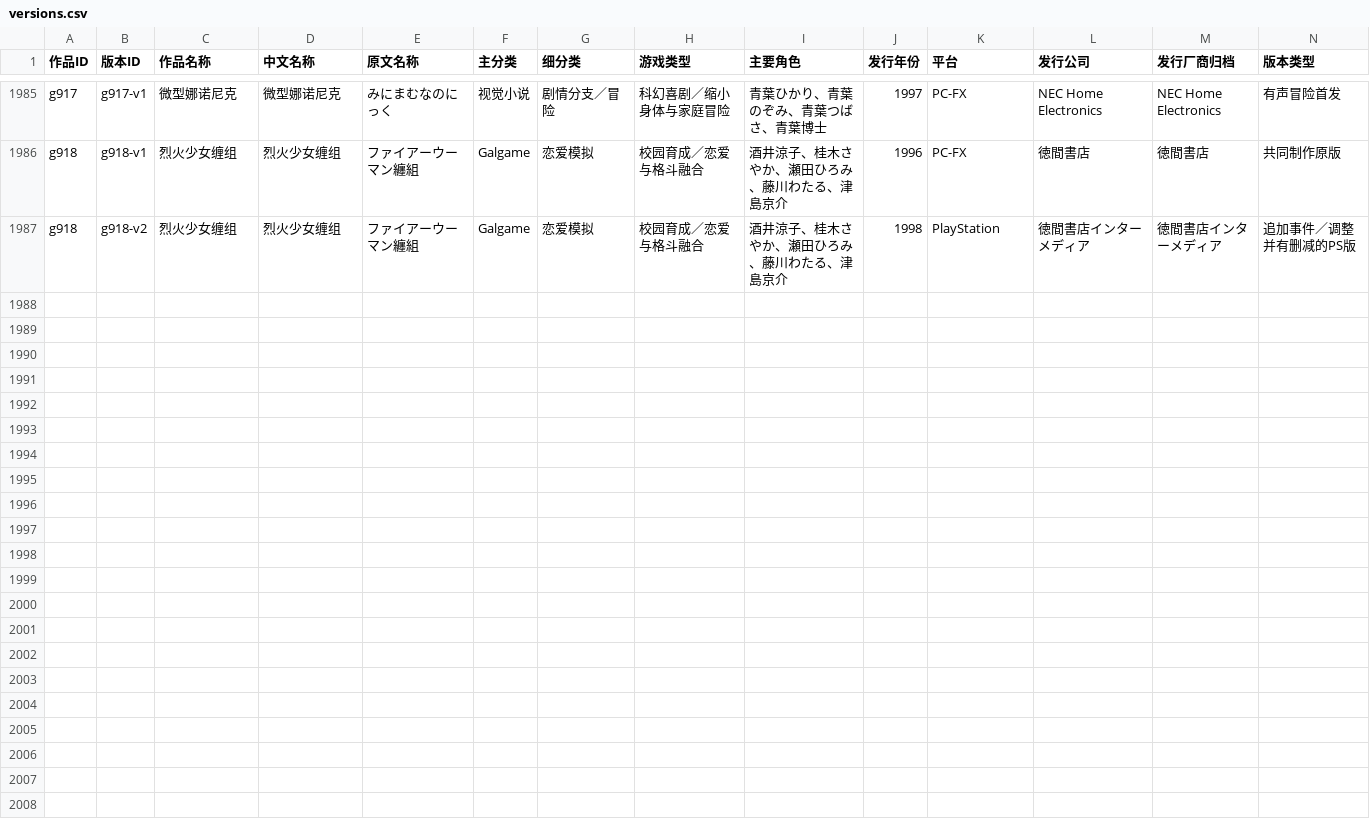
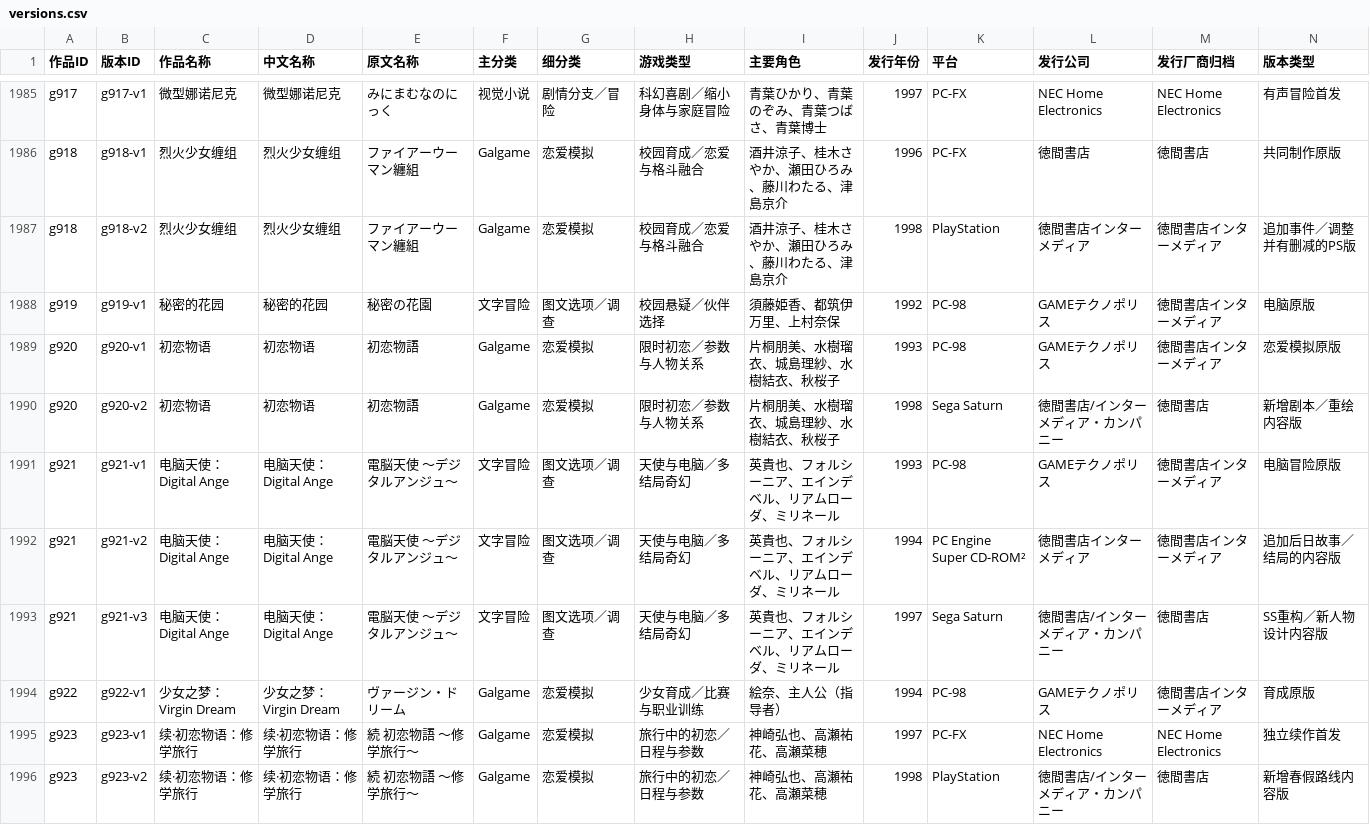
Before and after one commit to wt1234-donkey/visual-novel, a CSV file: data/versions.csv, drawn as a sheet; only a part is shown, gaps mark what is left out; rows hold the shown columns only; the diff names each change by its address in the sheet, - before the commit and + after, or states it on an @@ line.

```diff
--- a/data/versions.csv
+++ b/data/versions.csv
+row 1988: g919 | g919-v1 | 秘密的花园 | 秘密的花园 | 秘密の花園 | 文字冒险 | 图文选项／调查 | 校园悬疑／伙伴选择 | 須藤姫香、都筑伊万里、上村奈保 | 1992 | PC-98 | GAMEテクノポリス | 徳間書店インターメディア | 电脑原版
+row 1989: g920 | g920-v1 | 初恋物语 | 初恋物语 | 初恋物語 | Galgame | 恋爱模拟 | 限时初恋／参数与人物关系 | 片桐朋美、水樹瑠衣、城島理紗、水樹結衣、秋桜子 | 1993 | PC-98 | GAMEテクノポリス | 徳間書店インターメディア | 恋爱模拟原版
+row 1990: g920 | g920-v2 | 初恋物语 | 初恋物语 | 初恋物語 | Galgame | 恋爱模拟 | 限时初恋／参数与人物关系 | 片桐朋美、水樹瑠衣、城島理紗、水樹結衣、秋桜子 | 1998 | Sega Saturn | 徳間書店/インターメディア・カンパニー | 徳間書店 | 新增剧本／重绘内容版
+row 1991: g921 | g921-v1 | 电脑天使：Digital Ange | 电脑天使：Digital Ange | 電脳天使 ～デジタルアンジュ～ | 文字冒险 | 图文选项／调查 | 天使与电脑／多结局奇幻 | 英貴也、フォルシーニア、エインデベル、リアムローダ、ミリネール | 1993 | PC-98 | GAMEテクノポリス | 徳間書店インターメディア | 电脑冒险原版
+row 1992: g921 | g921-v2 | 电脑天使：Digital Ange | 电脑天使：Digital Ange | 電脳天使 ～デジタルアンジュ～ | 文字冒险 | 图文选项／调查 | 天使与电脑／多结局奇幻 | 英貴也、フォルシーニア、エインデベル、リアムローダ、ミリネール | 1994 | PC Engine Super CD-ROM² | 徳間書店インターメディア | 徳間書店インターメディア | 追加后日故事／结局的内容版
+row 1993: g921 | g921-v3 | 电脑天使：Digital Ange | 电脑天使：Digital Ange | 電脳天使 ～デジタルアンジュ～ | 文字冒险 | 图文选项／调查 | 天使与电脑／多结局奇幻 | 英貴也、フォルシーニア、エインデベル、リアムローダ、ミリネール | 1997 | Sega Saturn | 徳間書店/インターメディア・カンパニー | 徳間書店 | SS重构／新人物设计内容版
+row 1994: g922 | g922-v1 | 少女之梦：Virgin Dream | 少女之梦：Virgin Dream | ヴァージン・ドリーム | Galgame | 恋爱模拟 | 少女育成／比赛与职业训练 | 絵奈、主人公（指导者） | 1994 | PC-98 | GAMEテクノポリス | 徳間書店インターメディア | 育成原版
+row 1995: g923 | g923-v1 | 续·初恋物语：修学旅行 | 续·初恋物语：修学旅行 | 続 初恋物語 〜修学旅行〜 | Galgame | 恋爱模拟 | 旅行中的初恋／日程与参数 | 神崎弘也、高瀬祐花、高瀬菜穂 | 1997 | PC-FX | NEC Home Electronics | NEC Home Electronics | 独立续作首发
+row 1996: g923 | g923-v2 | 续·初恋物语：修学旅行 | 续·初恋物语：修学旅行 | 続 初恋物語 〜修学旅行〜 | Galgame | 恋爱模拟 | 旅行中的初恋／日程与参数 | 神崎弘也、高瀬祐花、高瀬菜穂 | 1998 | PlayStation | 徳間書店/インターメディア・カンパニー | 徳間書店 | 新增春假路线内容版
```
Also changed, not shown: 8 other files.
